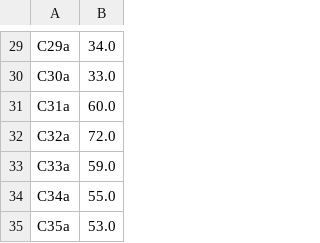
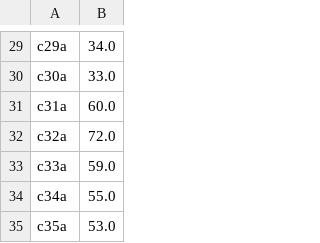
Before and after one commit to DigitalCommonsLab/isfoldata, a CSV file: valori_significativi_skills.csv, drawn as a sheet; only a part is shown, gaps mark what is left out; the diff covers the shown part only; the diff names each change by its address in the sheet, - before the commit and + after, or states it on an @@ line.

```diff
--- a/valori_significativi_skills.csv
+++ b/valori_significativi_skills.csv
-A29: C29a
+A29: c29a
-A30: C30a
+A30: c30a
-A31: C31a
+A31: c31a
-A32: C32a
+A32: c32a
-A33: C33a
+A33: c33a
-A34: C34a
+A34: c34a
-A35: C35a
+A35: c35a
```
Also changed, not shown: 28 edited cells elsewhere in this file.
